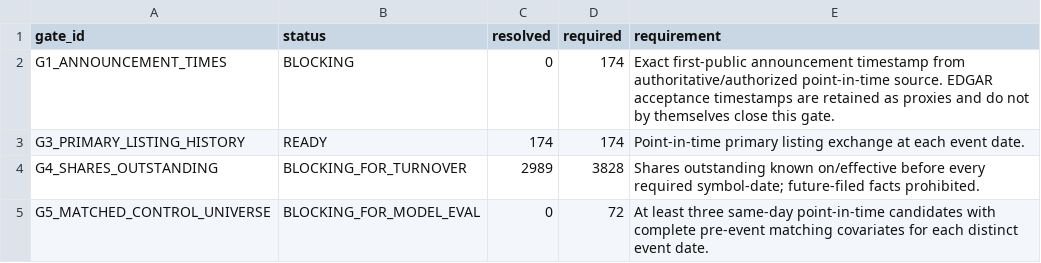
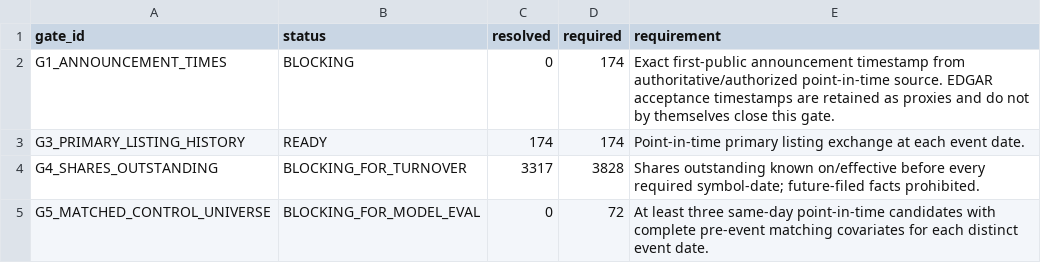
Before and after one commit to P00NSMASHER/trading-platform, a CSV file: data/processed/authorized_input_real/metadata_unresolved_gates.csv, drawn as a sheet.

```diff
--- a/data/processed/authorized_input_real/metadata_unresolved_gates.csv
+++ b/data/processed/authorized_input_real/metadata_unresolved_gates.csv
@@ -3,3 +3,3 @@ G1_ANNOUNCEMENT_TIMES,BLOCKING,0,174,Exact first-public announcement timestamp f
 G3_PRIMARY_LISTING_HISTORY,READY,174,174,Point-in-time primary listing exchange at each event date.
-G4_SHARES_OUTSTANDING,BLOCKING_FOR_TURNOVER,2989,3828,Shares outstanding known on/effective before every required symbol-date; future-filed facts prohibited.
+G4_SHARES_OUTSTANDING,BLOCKING_FOR_TURNOVER,3317,3828,Shares outstanding known on/effective before every required symbol-date; future-filed facts prohibited.
 G5_MATCHED_CONTROL_UNIVERSE,BLOCKING_FOR_MODEL_EVAL,0,72,At least three same-day point-in-time candidates with complete pre-event matching covariates for each distinct event date.
```
Also changed, not shown: data/processed/authorized_input_real/metadata_domain_quality.csv, 10 other files.
